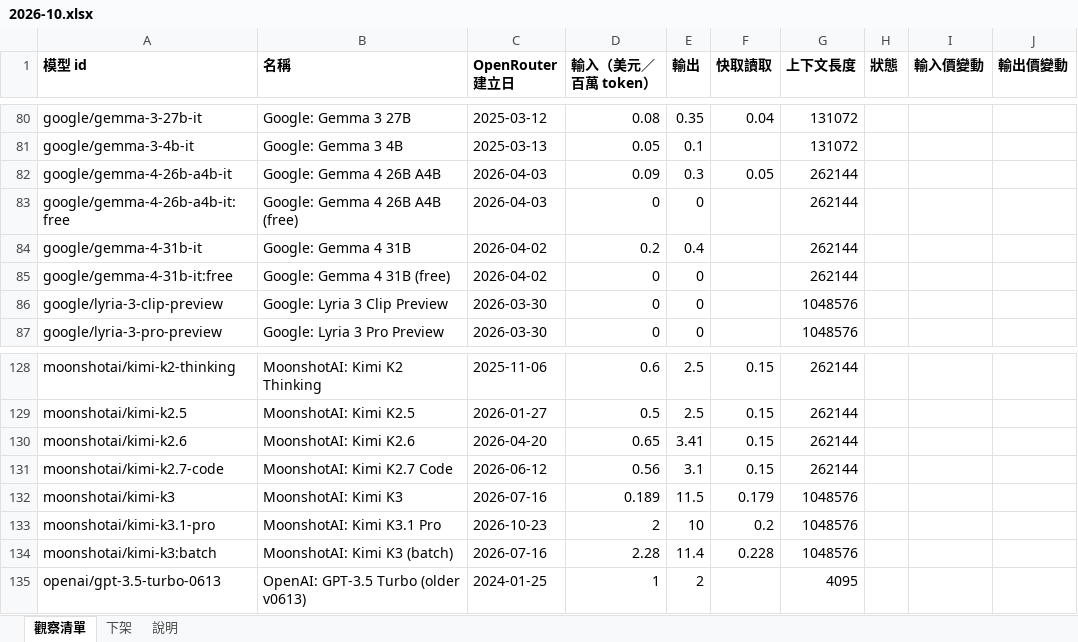
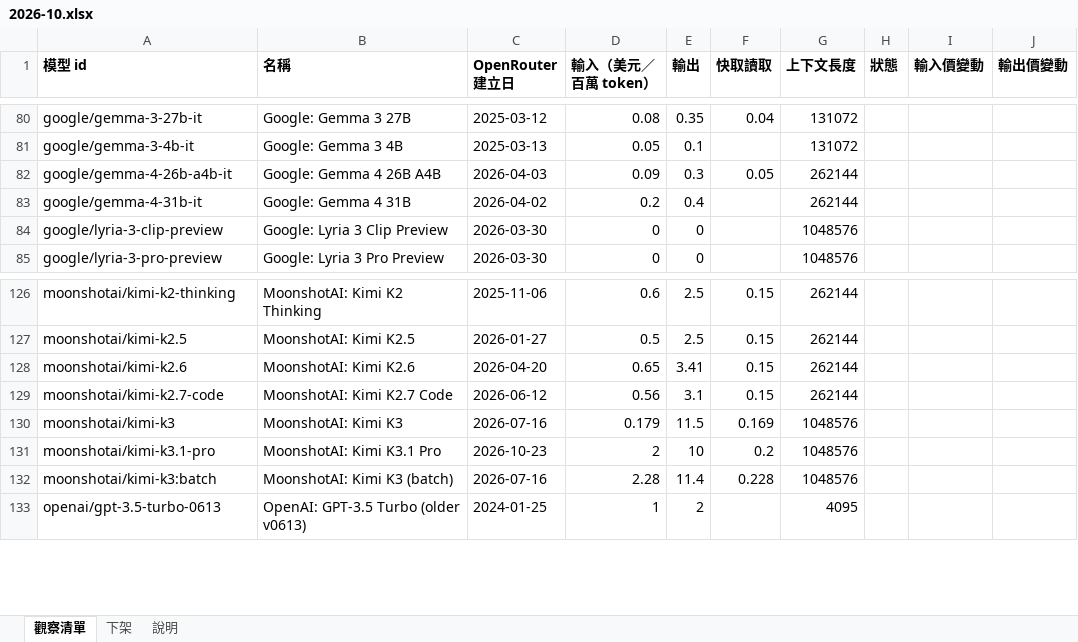
Before and after one commit to YinchenChang/Tokenomics, an Excel workbook: tools/price_track/out/2026-10.xlsx, sheet 觀察清單, drawn as a sheet; only a part is shown, gaps mark what is left out; values as stored, in another font and other column widths than the file's, no borders; removed rows and columns are numbered as before the commit, all else as after; the diff names each change by its address in the sheet, - before the commit and + after, or states it on an @@ line.

```diff
--- a/tools/price_track/out/2026-10.xlsx (sheet 觀察清單)
+++ b/tools/price_track/out/2026-10.xlsx (sheet 觀察清單)
-row 83: google/gemma-4-26b-a4b-it:free | Google: Gemma 4 26B A4B (free) | 2026-04-03 | 0 | 0 |  | 262144
-row 85: google/gemma-4-31b-it:free | Google: Gemma 4 31B (free) | 2026-04-02 | 0 | 0 |  | 262144
-D130 (輸入（美元／百萬 token）): 0.189
+D130 (輸入（美元／百萬 token）): 0.179
-F130 (快取讀取): 0.179
+F130 (快取讀取): 0.169
```
Also changed, not shown: 2 other files.
